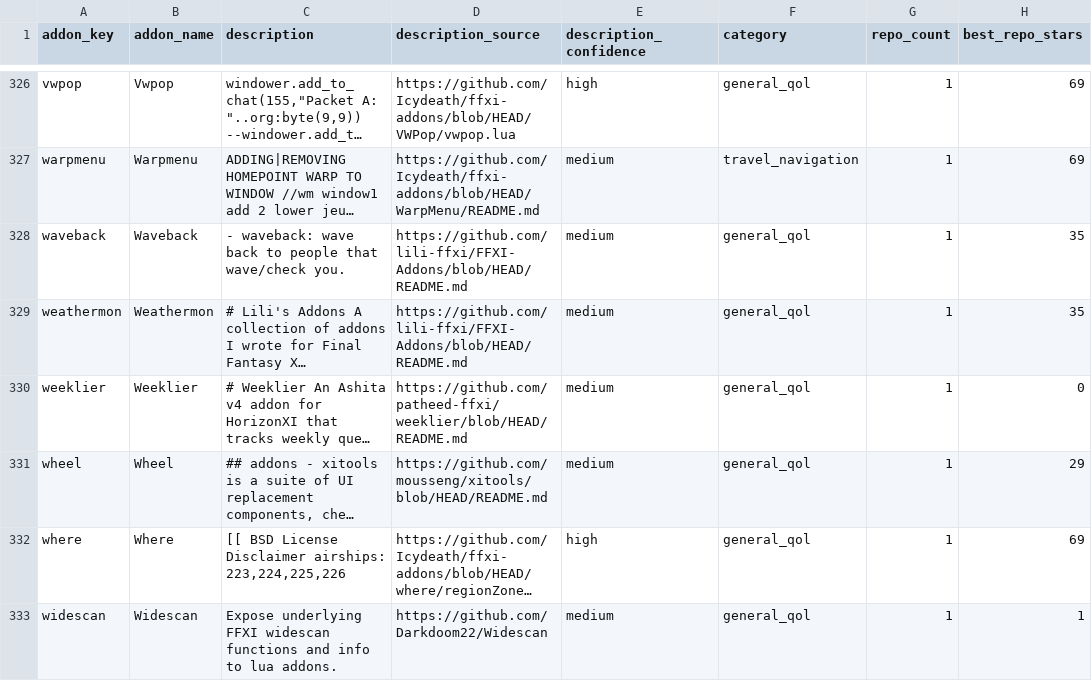
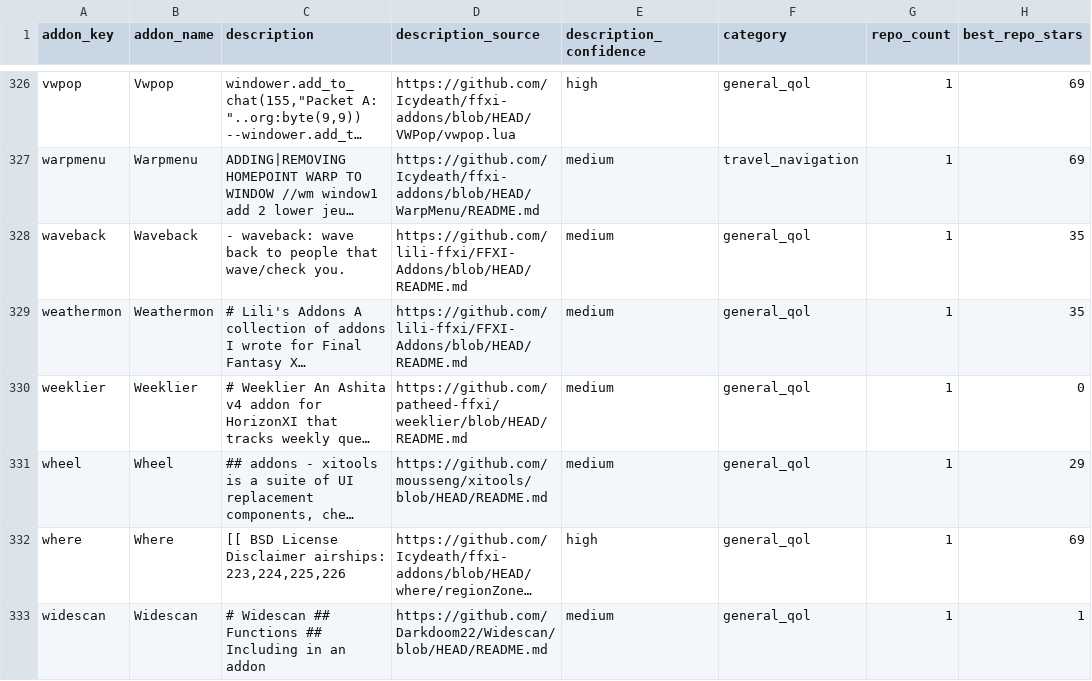
Before and after one commit to MrBoostie/ffxi-addon-landscape, a CSV file: ffxi-addon-catalog-normalized.csv, drawn as a sheet; only a part is shown, gaps mark what is left out; long unchanged cells end in …; the diff covers the shown part only; the diff names each change by its address in the sheet, - before the commit and + after, or states it on an @@ line.

Commit message:
chore(catalog): hourly addon-description refinement chunk

```diff
--- a/ffxi-addon-catalog-normalized.csv
+++ b/ffxi-addon-catalog-normalized.csv
-C333 (description): Expose underlying FFXI widescan functions and info to lua addons.
+C333 (description): # Widescan ## Functions ## Including in an addon
-D333 (description_source): https://github.com/Darkdoom22/Widescan
+D333 (description_source): https://github.com/Darkdoom22/Widescan/blob/HEAD/README.md
```
Also changed, not shown: 6 edited cells elsewhere in this file, 1 other file.
